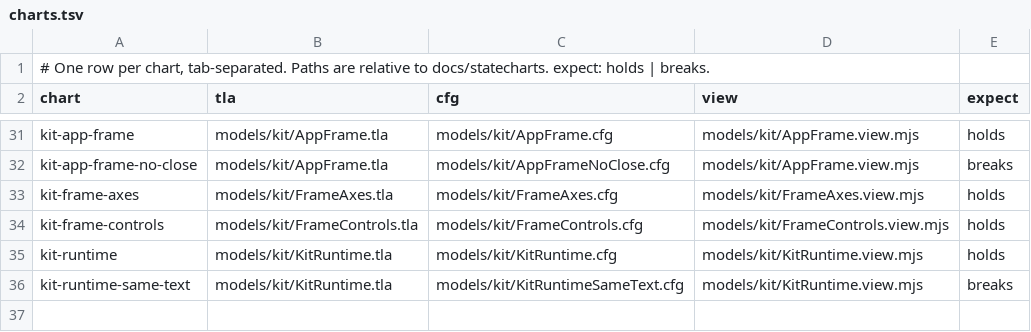
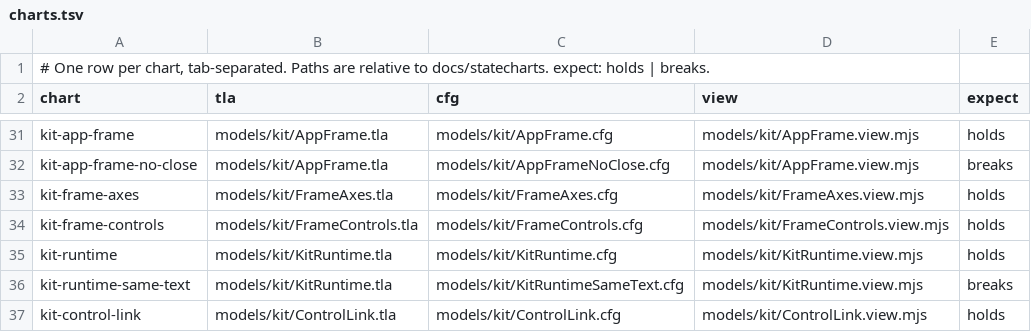
Before and after one commit to lagz0ne/easel, a TSV file: docs/statecharts/charts.tsv, drawn as a sheet; only a part is shown, gaps mark what is left out; the diff names each change by its address in the sheet, - before the commit and + after, or states it on an @@ line.

```diff
--- a/docs/statecharts/charts.tsv
+++ b/docs/statecharts/charts.tsv
+row 37: kit-control-link | models/kit/ControlLink.tla | models/kit/ControlLink.cfg | models/kit/ControlLink.view.mjs | holds
```
Also changed, not shown: 22 other files.
